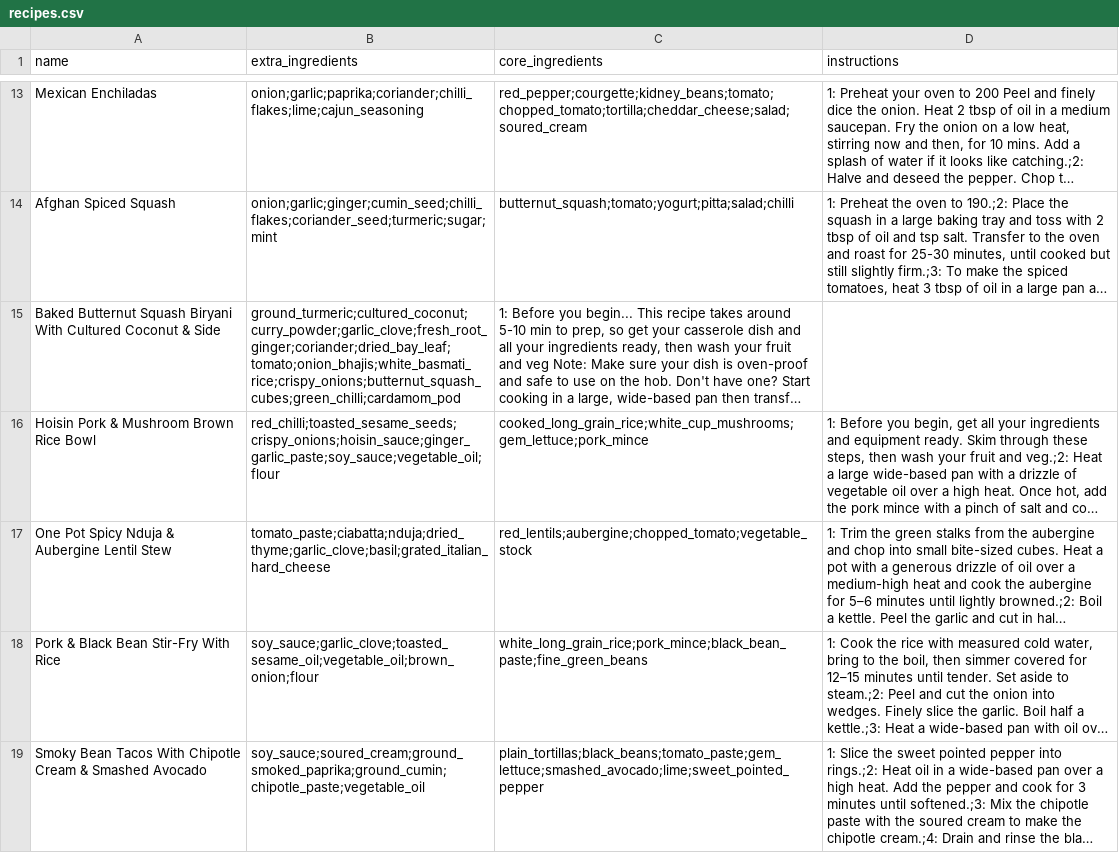
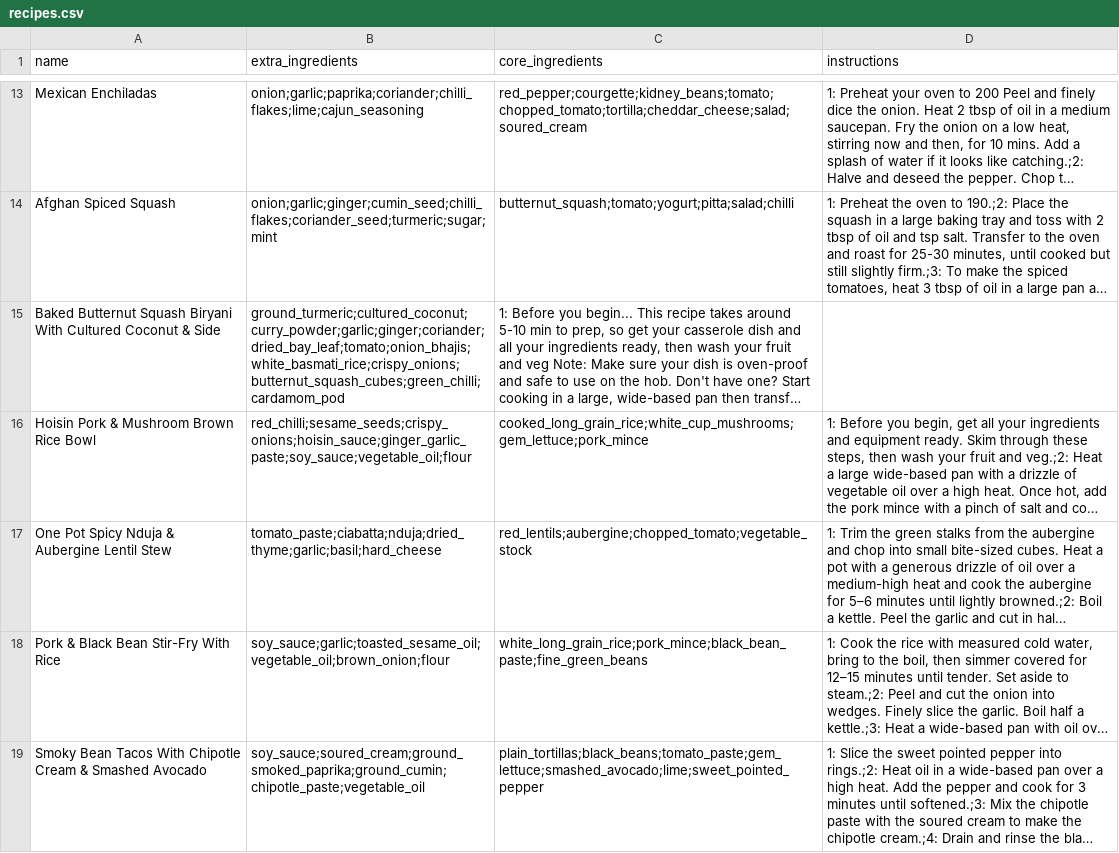
Before and after one commit to dzhang32/automeals, a CSV file: backend/app/raw_data/recipes.csv, drawn as a sheet; only a part is shown, gaps mark what is left out; long unchanged cells end in …; the diff covers the shown part only; the diff names each change by its address in the sheet, - before the commit and + after, or states it on an @@ line.

Commit message:
build: standardise ingredients

```diff
--- a/backend/app/raw_data/recipes.csv
+++ b/backend/app/raw_data/recipes.csv
-B15 (extra_ingredients): ground_turmeric;cultured_coconut;curry_powder;garlic_clove;fresh_root_ginger;coriander;dried_bay_leaf;tomato;onion_bhajis;white_basmati_rice;crispy_onions;butternut_squash_cubes;green_chilli;cardamom_pod
+B15 (extra_ingredients): ground_turmeric;cultured_coconut;curry_powder;garlic;ginger;coriander;dried_bay_leaf;tomato;onion_bhajis;white_basmati_rice;crispy_onions;butternut_squash_cubes;green_chilli;cardamom_pod
-B16 (extra_ingredients): red_chilli;toasted_sesame_seeds;crispy_onions;hoisin_sauce;ginger_garlic_paste;soy_sauce;vegetable_oil;flour
+B16 (extra_ingredients): red_chilli;sesame_seeds;crispy_onions;hoisin_sauce;ginger_garlic_paste;soy_sauce;vegetable_oil;flour
-B17 (extra_ingredients): tomato_paste;ciabatta;nduja;dried_thyme;garlic_clove;basil;grated_italian_hard_cheese
+B17 (extra_ingredients): tomato_paste;ciabatta;nduja;dried_thyme;garlic;basil;hard_cheese
-B18 (extra_ingredients): soy_sauce;garlic_clove;toasted_sesame_oil;vegetable_oil;brown_onion;flour
+B18 (extra_ingredients): soy_sauce;garlic;toasted_sesame_oil;vegetable_oil;brown_onion;flour
```
Also changed, not shown: 5 edited cells elsewhere in this file.
